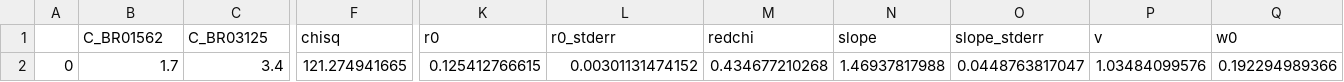
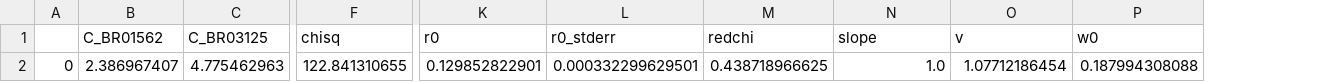
Before and after one commit to hstrey/FCS-fitting, a CSV file: data/dilutions/SOME/Bnumerical_SOME_rev.csv, drawn as a sheet; only a part is shown, gaps mark what is left out; removed rows and columns are numbered as before the commit, all else as after; the diff covers the shown part only; the diff names each change by its address in the sheet, - before the commit and + after, or states it on an @@ line.

```diff
--- a/data/dilutions/SOME/Bnumerical_SOME_rev.csv
+++ b/data/dilutions/SOME/Bnumerical_SOME_rev.csv
-column O (slope_stderr), row 2: 0.0448763817047
-B2 (C_BR01562): 1.7
+B2 (C_BR01562): 2.386967407
-C2 (C_BR03125): 3.4
+C2 (C_BR03125): 4.775462963
-F2 (chisq): 121.274941665
+F2 (chisq): 122.841310655
-K2 (r0): 0.125412766615
+K2 (r0): 0.129852822901
-L2 (r0_stderr): 0.00301131474152
+L2 (r0_stderr): 0.000332299629501
-M2 (redchi): 0.434677210268
+M2 (redchi): 0.438718966625
-N2 (slope): 1.46937817988
+N2 (slope): 1.0
-O2 (v): 1.03484099576
+O2 (v): 1.07712186454
-P2 (w0): 0.192294989366
+P2 (w0): 0.187994308088
```
Also changed, not shown: 1 edited cell elsewhere in this file, data/dilutions/SOME/Bgaussian_SOME.csv, data/dilutions/SOME/BnumericalRTriplet_SOME_rev.csv, 38 other files.
